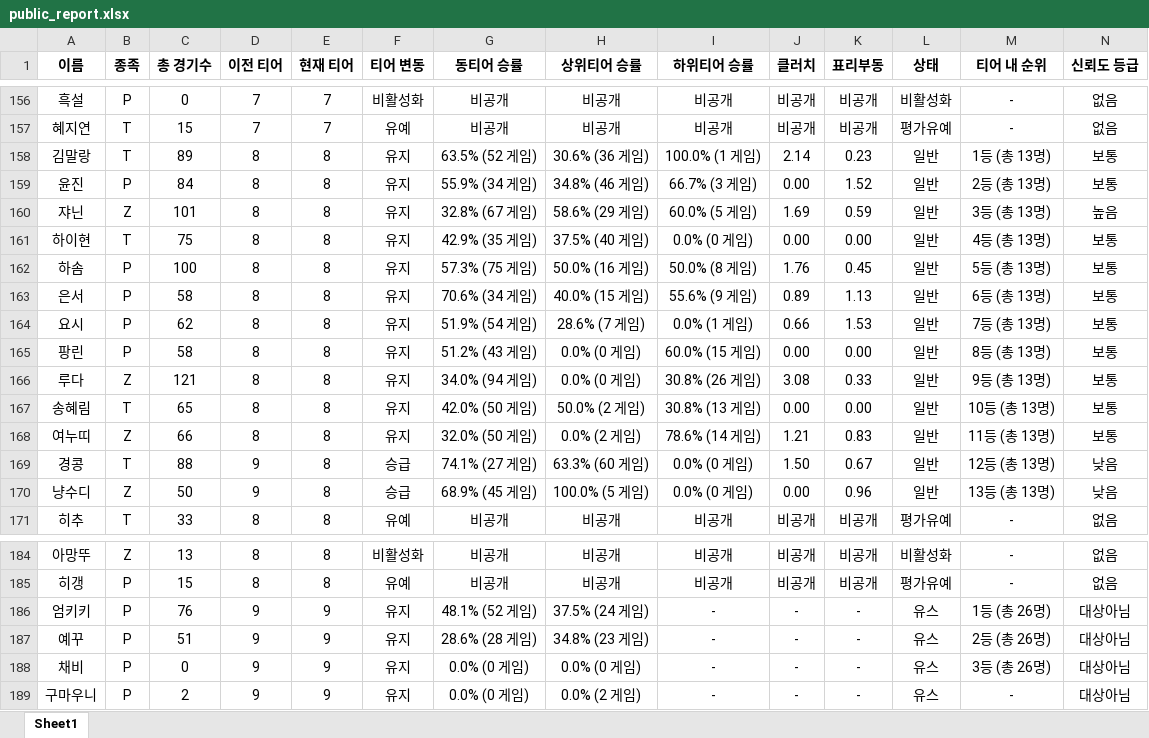
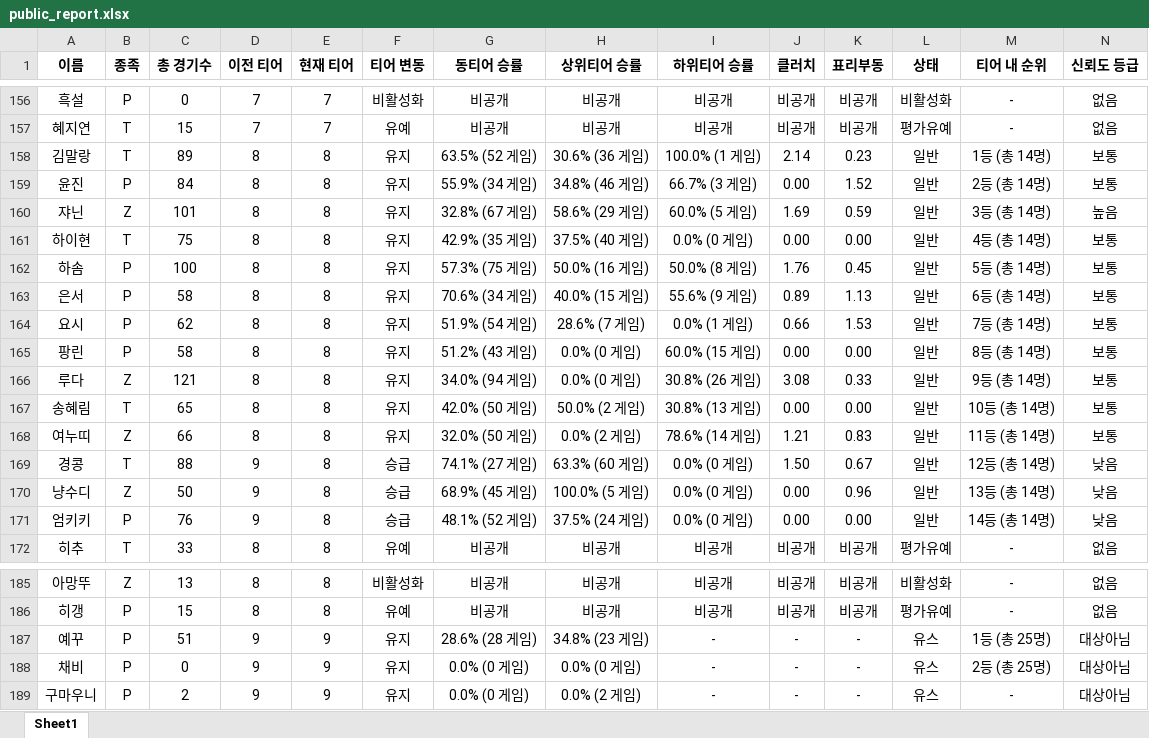
Before and after one commit to koracle0001/sc-tier-dashboard, an Excel workbook: public_report.xlsx, sheet Sheet1, drawn as a sheet; only a part is shown, gaps mark what is left out; values as stored, in another font and other column widths than the file's, no borders; removed rows and columns are numbered as before the commit, all else as after; the diff names each change by its address in the sheet, - before the commit and + after, or states it on an @@ line.

Commit message:
Add files via upload

```diff
--- a/public_report.xlsx (sheet Sheet1)
+++ b/public_report.xlsx (sheet Sheet1)
-M158 (티어 내 순위): 1등 (총 13명)
+M158 (티어 내 순위): 1등 (총 14명)
-M159 (티어 내 순위): 2등 (총 13명)
+M159 (티어 내 순위): 2등 (총 14명)
-M160 (티어 내 순위): 3등 (총 13명)
+M160 (티어 내 순위): 3등 (총 14명)
-M161 (티어 내 순위): 4등 (총 13명)
+M161 (티어 내 순위): 4등 (총 14명)
-M162 (티어 내 순위): 5등 (총 13명)
+M162 (티어 내 순위): 5등 (총 14명)
-M163 (티어 내 순위): 6등 (총 13명)
+M163 (티어 내 순위): 6등 (총 14명)
-M164 (티어 내 순위): 7등 (총 13명)
+M164 (티어 내 순위): 7등 (총 14명)
-M165 (티어 내 순위): 8등 (총 13명)
+M165 (티어 내 순위): 8등 (총 14명)
-M166 (티어 내 순위): 9등 (총 13명)
+M166 (티어 내 순위): 9등 (총 14명)
-M167 (티어 내 순위): 10등 (총 13명)
+M167 (티어 내 순위): 10등 (총 14명)
-M168 (티어 내 순위): 11등 (총 13명)
+M168 (티어 내 순위): 11등 (총 14명)
-M169 (티어 내 순위): 12등 (총 13명)
+M169 (티어 내 순위): 12등 (총 14명)
-M170 (티어 내 순위): 13등 (총 13명)
+M170 (티어 내 순위): 13등 (총 14명)
+row 171: 엄키키 | P | 76 | 9 | 8 | 승급 | 48.1% (52 게임) | 37.5% (24 게임) | 0.0% (0 게임) | 0.00 | 0.00 | 일반 | 14등 (총 14명) | 낮음
-row 186: 엄키키 | P | 76 | 9 | 9 | 유지 | 48.1% (52 게임) | 37.5% (24 게임) | - | - | - | 유스 | 1등 (총 26명) | 대상아님
-M187 (티어 내 순위): 2등 (총 26명)
+M187 (티어 내 순위): 1등 (총 25명)
-M188 (티어 내 순위): 3등 (총 26명)
+M188 (티어 내 순위): 2등 (총 25명)
```
